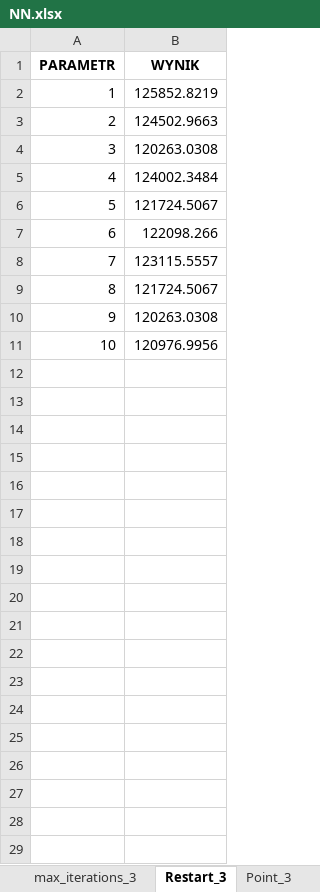
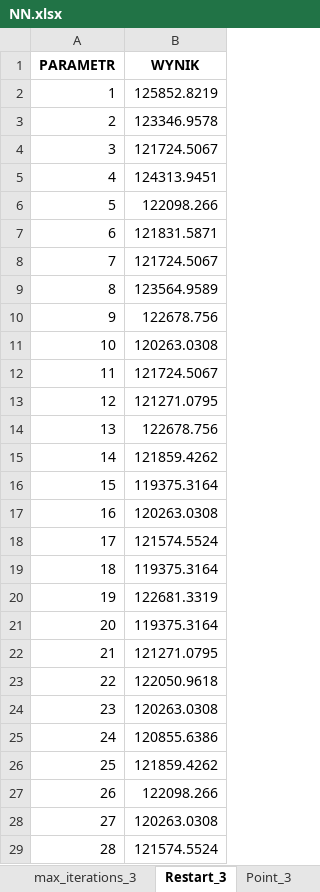
Before and after one commit to OlgaSieradzan/TSP-problem, an Excel workbook: NN.xlsx, sheet Restart_3, drawn as a sheet; only a part is shown; values as stored, in another font and other column widths than the file's, no borders; removed rows and columns are numbered as before the commit, all else as after; the diff covers the shown part only; the diff names each change by its address in the sheet, - before the commit and + after, or states it on an @@ line.

```diff
--- a/NN.xlsx (sheet Restart_3)
+++ b/NN.xlsx (sheet Restart_3)
-B3 (WYNIK): 124502.9663
+B3 (WYNIK): 123346.9578
@@ row 9 moved to row 4: 3 @@
+row 5: 4 | 124313.9451
+row 6: 5 | 122098.266
+row 7: 6 | 121831.5871
+row 8: 7 | 121724.5067
+row 9: 8 | 123564.9589
+row 10: 9 | 122678.756
@@ column A (PARAMETR) renumbered between rows 11 and 29 @@
-row 5: 4 | 124002.3484
+row 13: 12 | 121271.0795
+row 14: 13 | 122678.756
+row 15: 14 | 121859.4262
+row 16: 15 | 119375.3164
+row 17: 16 | 120263.0308
+row 18: 17 | 121574.5524
+row 19: 18 | 119375.3164
+row 20: 19 | 122681.3319
+row 21: 20 | 119375.3164
+row 22: 21 | 121271.0795
+row 23: 22 | 122050.9618
+row 24: 23 | 120263.0308
+row 25: 24 | 120855.6386
+row 26: 25 | 121859.4262
-row 8: 7 | 123115.5557
-B29 (WYNIK): 120976.9956
+B29 (WYNIK): 121574.5524
```
Also changed, not shown: 2 added rows elsewhere in this sheet, sheet Restart_2, sheet Restart_1, sheet Point_1, sheet Point_2, sheet Point_3, sheet Porównanie_metod+1, 2 more sheets, 1 other file.
